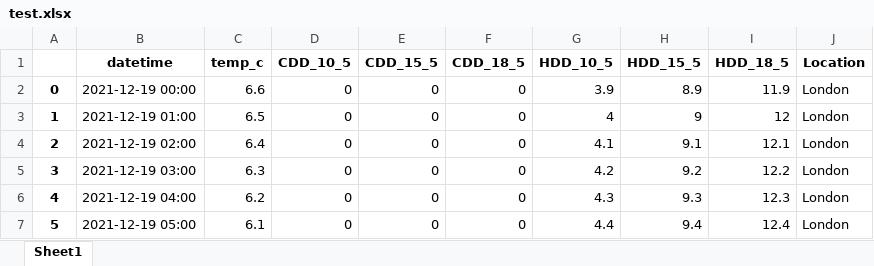
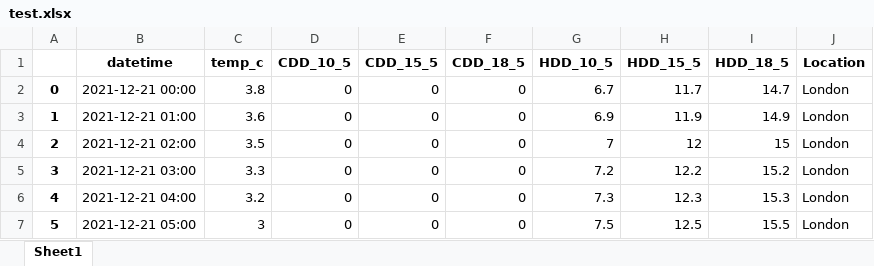
Before and after one commit to omglu93/Flask, an Excel workbook: test.xlsx, sheet Sheet1, drawn as a sheet; only a part is shown; values as stored, in another font and other column widths than the file's, no borders; the diff covers the shown part only; the diff names each change by its address in the sheet, - before the commit and + after, or states it on an @@ line.

```diff
--- a/test.xlsx (sheet Sheet1)
+++ b/test.xlsx (sheet Sheet1)
-B2 (datetime): 2021-12-19 00:00
+B2 (datetime): 2021-12-21 00:00
-C2 (temp_c): 6.6
+C2 (temp_c): 3.8
-G2 (HDD_10_5): 3.9
+G2 (HDD_10_5): 6.7
-H2 (HDD_15_5): 8.9
+H2 (HDD_15_5): 11.7
-I2 (HDD_18_5): 11.9
+I2 (HDD_18_5): 14.7
-B3 (datetime): 2021-12-19 01:00
+B3 (datetime): 2021-12-21 01:00
-C3 (temp_c): 6.5
+C3 (temp_c): 3.6
-G3 (HDD_10_5): 4
+G3 (HDD_10_5): 6.9
-H3 (HDD_15_5): 9
+H3 (HDD_15_5): 11.9
-I3 (HDD_18_5): 12
+I3 (HDD_18_5): 14.9
-B4 (datetime): 2021-12-19 02:00
+B4 (datetime): 2021-12-21 02:00
-C4 (temp_c): 6.4
+C4 (temp_c): 3.5
-G4 (HDD_10_5): 4.1
+G4 (HDD_10_5): 7
-H4 (HDD_15_5): 9.1
+H4 (HDD_15_5): 12
-I4 (HDD_18_5): 12.1
+I4 (HDD_18_5): 15
-B5 (datetime): 2021-12-19 03:00
+B5 (datetime): 2021-12-21 03:00
-C5 (temp_c): 6.3
+C5 (temp_c): 3.3
-G5 (HDD_10_5): 4.2
+G5 (HDD_10_5): 7.2
-H5 (HDD_15_5): 9.2
+H5 (HDD_15_5): 12.2
-I5 (HDD_18_5): 12.2
+I5 (HDD_18_5): 15.2
-B6 (datetime): 2021-12-19 04:00
+B6 (datetime): 2021-12-21 04:00
-C6 (temp_c): 6.2
+C6 (temp_c): 3.2
-G6 (HDD_10_5): 4.3
+G6 (HDD_10_5): 7.3
-H6 (HDD_15_5): 9.3
+H6 (HDD_15_5): 12.3
-I6 (HDD_18_5): 12.3
+I6 (HDD_18_5): 15.3
-B7 (datetime): 2021-12-19 05:00
+B7 (datetime): 2021-12-21 05:00
-C7 (temp_c): 6.1
+C7 (temp_c): 3
-G7 (HDD_10_5): 4.4
+G7 (HDD_10_5): 7.5
-H7 (HDD_15_5): 9.4
+H7 (HDD_15_5): 12.5
-I7 (HDD_18_5): 12.4
+I7 (HDD_18_5): 15.5
```
Also changed, not shown: 922 edited cells elsewhere in this sheet, 5 other files.
